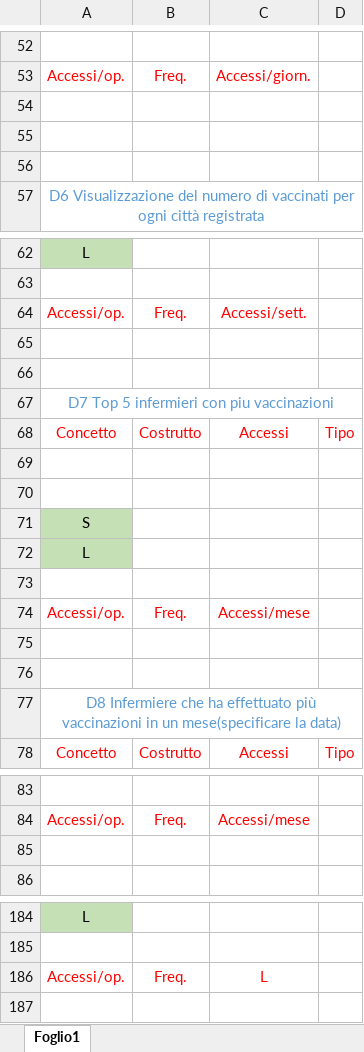
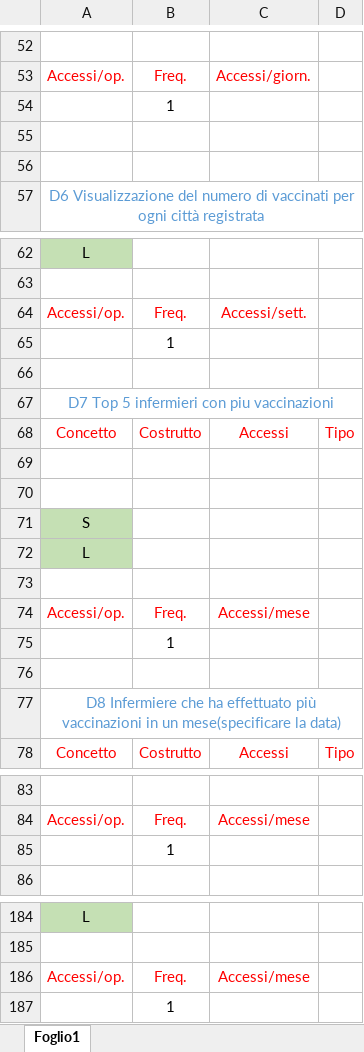
Before and after one commit to luigi-borriello00/Vaccinations-Tracker, an Excel workbook: Operazioni, volume dei dati, accessi e ridondanze/Accessi.xlsx, sheet Foglio1, drawn as a sheet; only a part is shown, gaps mark what is left out; values as stored, in another font and other column widths than the file's, no borders; the diff covers the shown part only; the diff names each change by its address in the sheet, - before the commit and + after, or states it on an @@ line.

```diff
--- a/Operazioni, volume dei dati, accessi e ridondanze/Accessi.xlsx (sheet Foglio1)
+++ b/Operazioni, volume dei dati, accessi e ridondanze/Accessi.xlsx (sheet Foglio1)
-B54: (empty)
+B54: 1
-B65: (empty)
+B65: 1
-B75: (empty)
+B75: 1
-B85: (empty)
+B85: 1
-C186: L
+C186: Accessi/mese
+row 187:  | 1
```
Also changed, not shown: 10 edited cells elsewhere in this sheet, 20 other files.
